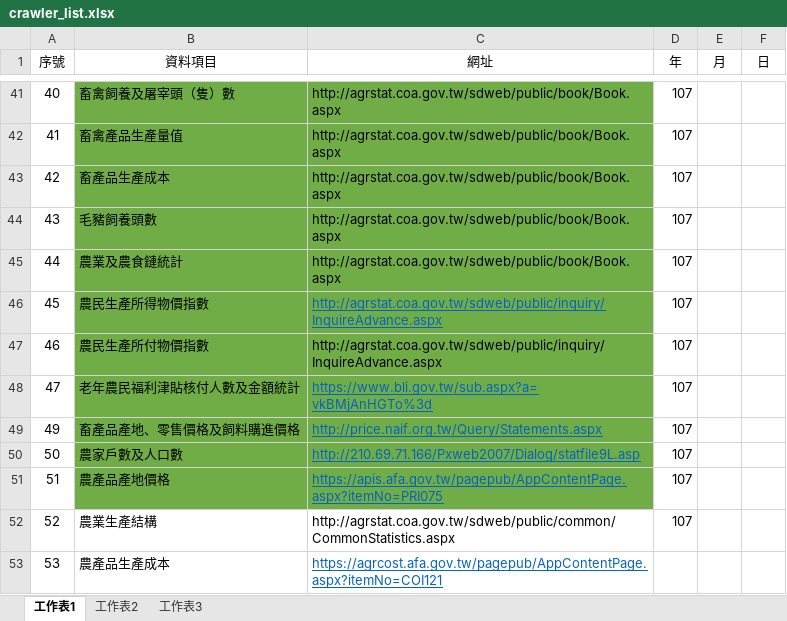
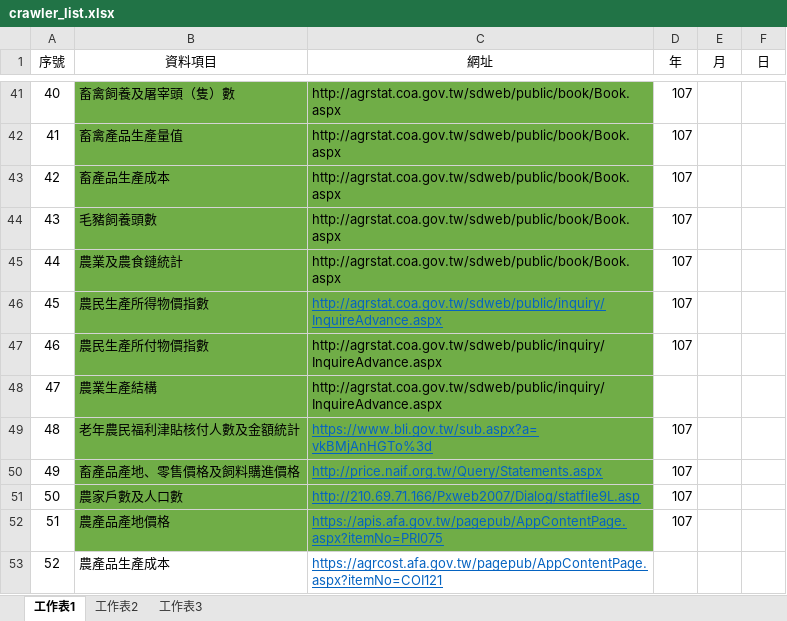
Before and after one commit to timy116/crawler, an Excel workbook: crawler_list.xlsx, sheet 工作表1, drawn as a sheet; only a part is shown, gaps mark what is left out; values as stored, in another font and other column widths than the file's, no borders; removed rows and columns are numbered as before the commit, all else as after; the diff names each change by its address in the sheet, - before the commit and + after, or states it on an @@ line.

Commit message:
Modified consnt, crawler, main, request_info_creator
const: Add GRICULTURE_VIEWSTATE and AGRICULTURE_EVENTVALIDATION
crawler: extract_inquire_advance fn add kw InquireAdvanceCreator
request_info_creator: InquireAdvanceCreator add InquireAdvanceCreator

```diff
--- a/crawler_list.xlsx (sheet 工作表1)
+++ b/crawler_list.xlsx (sheet 工作表1)
-B48 (資料項目): 老年農民福利津貼核付人數及金額統計
+B48 (資料項目): 農業生產結構
-C48 (網址): https://www.bli.gov.tw/sub.aspx?a=vkBMjAnHGTo%3d
+C48 (網址): http://agrstat.coa.gov.tw/sdweb/public/inquiry/InquireAdvance.aspx
@@ C48 underline: on → off, text colour: #0563C1 → black @@
-D48 (年): 107
+D48 (年): (empty)
+row 49: 48 | 老年農民福利津貼核付人數及金額統計 | https://www.bli.gov.tw/sub.aspx?a=vkBMjAnHGTo%3d | 107
-B53 (資料項目): 農業生產結構
+B53 (資料項目): 農產品生產成本
-C53 (網址): http://agrstat.coa.gov.tw/sdweb/public/common/CommonStatistics.aspx
+C53 (網址): https://agrcost.afa.gov.tw/pagepub/AppContentPage.aspx?itemNo=COI121
@@ C53 underline: off → on, text colour: black → #0563C1 @@
-D53 (年): 107
+D53 (年): (empty)
-row 53: 53 | 農產品生產成本 | https://agrcost.afa.gov.tw/pagepub/AppContentPage.aspx?itemNo=COI121
```
Also changed, not shown: 4 other files.
